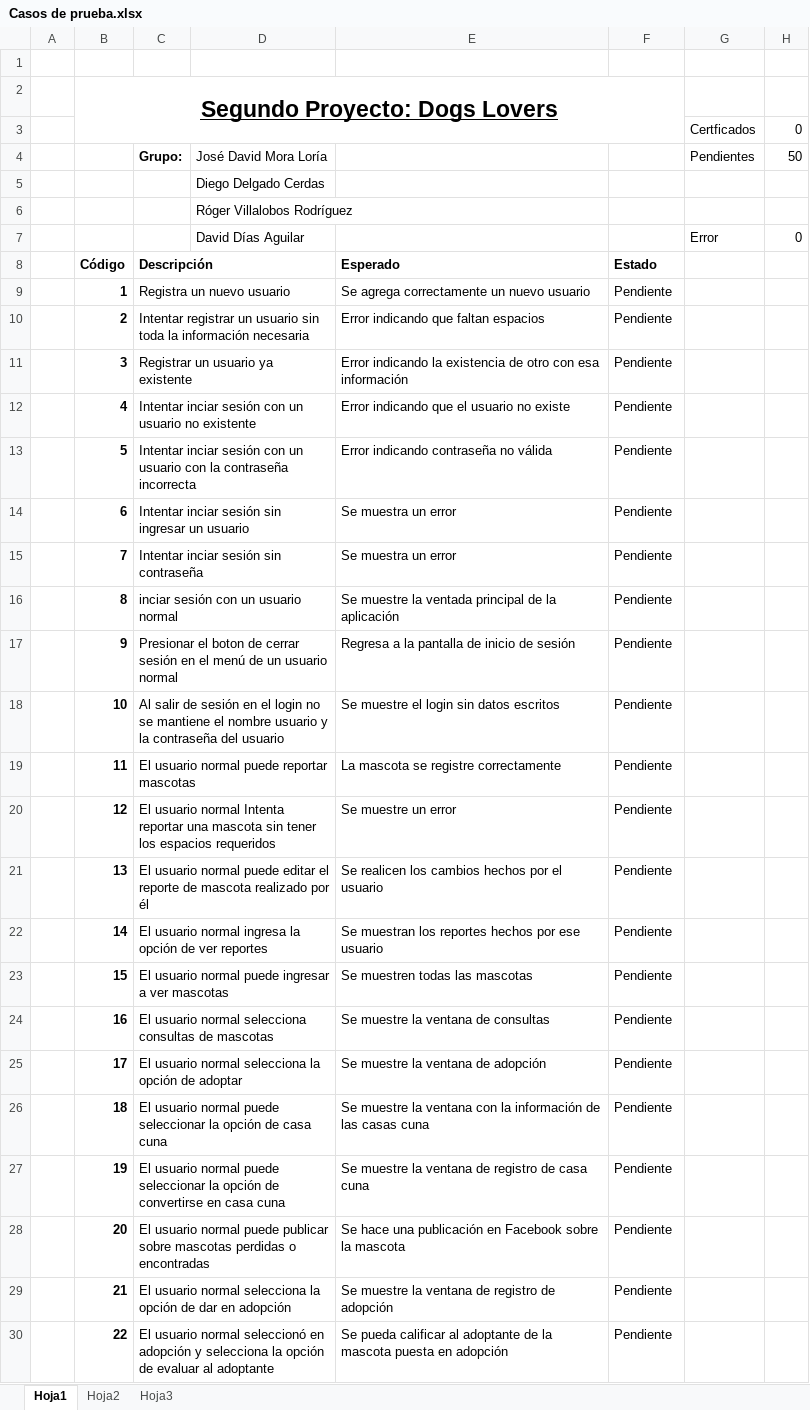
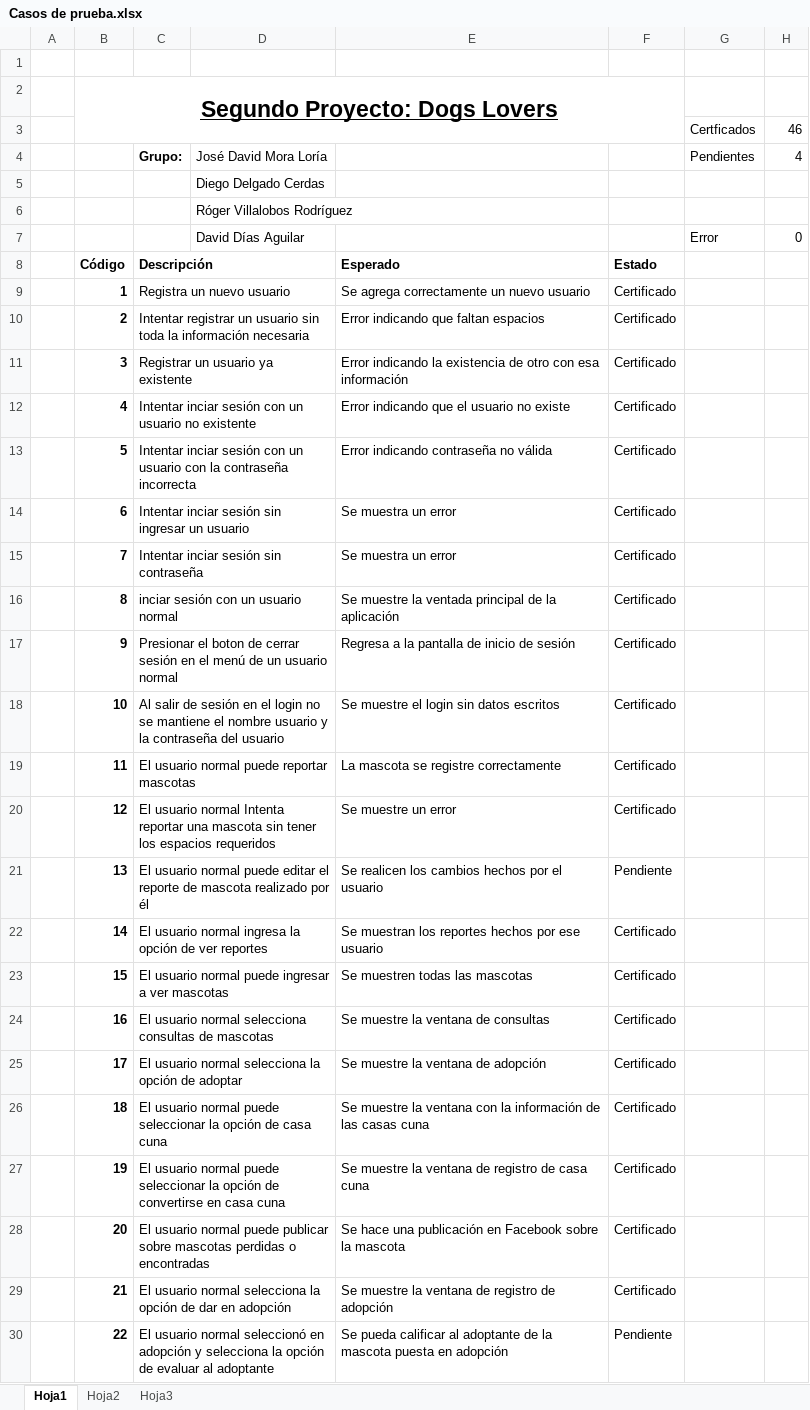
Before and after one commit to jmoraxix/DogLovers, an Excel workbook: Documentación/Casos de prueba.xlsx, sheet Hoja1, drawn as a sheet; only a part is shown; values as stored, in another font and other column widths than the file's, no borders; the diff covers the shown part only; the diff names each change by its address in the sheet, - before the commit and + after, or states it on an @@ line.

```diff
--- a/Documentación/Casos de prueba.xlsx (sheet Hoja1)
+++ b/Documentación/Casos de prueba.xlsx (sheet Hoja1)
-H3: 0
+H3: 46
-H4: 50
+H4: 4
-F9:F20: Pendiente
+F9:F20: Certificado
-F22:F29: Pendiente
+F22:F29: Certificado
```
Also changed, not shown: 26 edited cells and cell formats elsewhere in this sheet, 3 other files.
